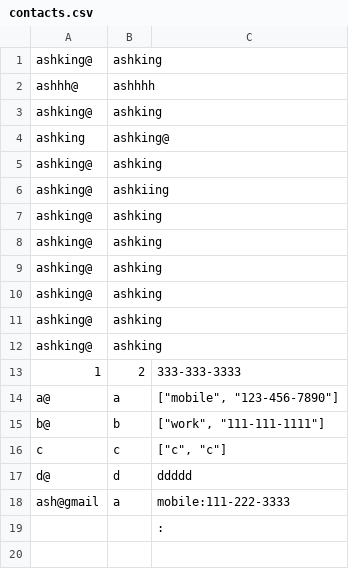
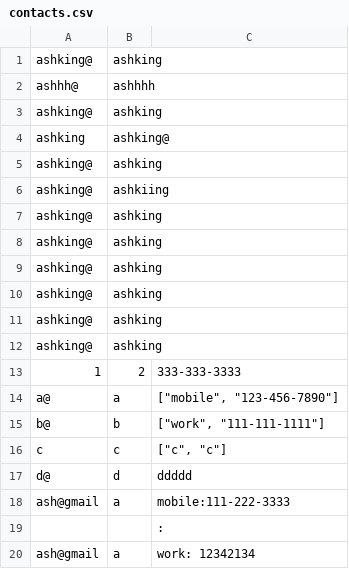
Before and after one commit to Ash-red/contact-list, a CSV file: contacts.csv, drawn as a sheet; the diff names each change by its address in the sheet, - before the commit and + after, or states it on an @@ line.

```diff
--- a/contacts.csv
+++ b/contacts.csv
+row 20: ash@gmail | a | work: 12342134
```
Also changed, not shown: 1 other file.
